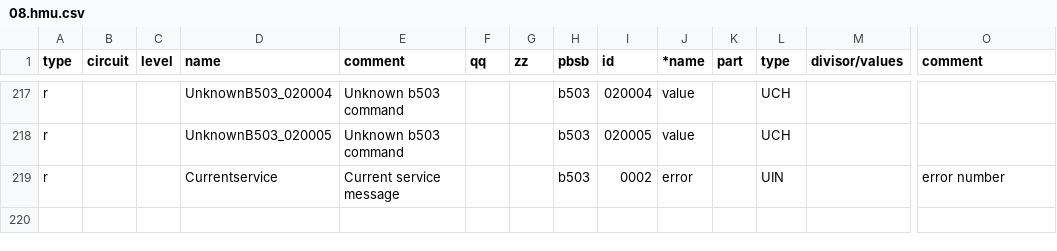
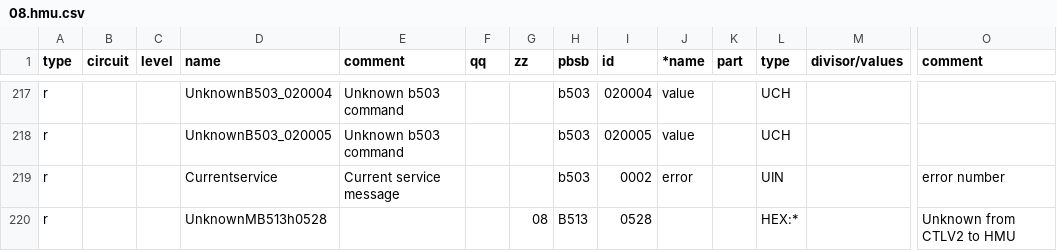
Before and after one commit to peedign/ebus.hp.github.io, a CSV file: next/en/vaillant/08.hmu.csv, drawn as a sheet; only a part is shown, gaps mark what is left out; rows hold the shown columns only; the diff names each change by its address in the sheet, - before the commit and + after, or states it on an @@ line.

Commit message:
Update 08.hmu.csv

```diff
--- a/next/en/vaillant/08.hmu.csv
+++ b/next/en/vaillant/08.hmu.csv
+row 220: r |  |  | UnknownMB513h0528 |  |  | 08 | B513 | 0528 |  |  | HEX:* |  | Unknown from CTLV2 to HMU
```
